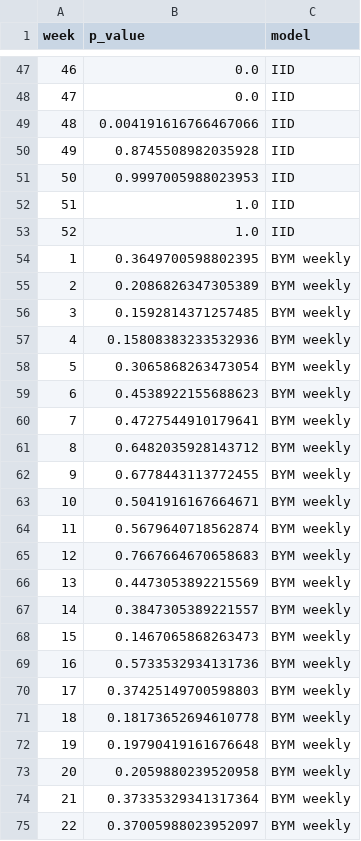
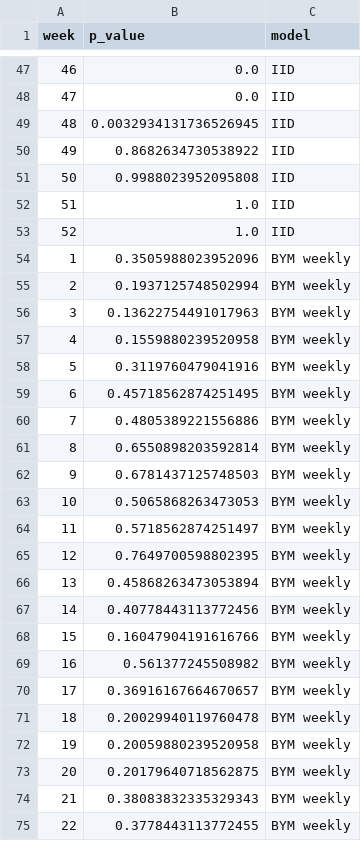
Before and after one commit to qwang113/Snow-Trend, a CSV file: py_models/PPC/ppp_weekly.csv, drawn as a sheet; only a part is shown, gaps mark what is left out; the diff covers the shown part only.

```diff
--- a/py_models/PPC/ppp_weekly.csv
+++ b/py_models/PPC/ppp_weekly.csv
@@ -48,28 +48,28 @@ week,p_value,model
 47,0.0,IID
-48,0.004191616766467066,IID
-49,0.8745508982035928,IID
-50,0.9997005988023953,IID
+48,0.0032934131736526945,IID
+49,0.8682634730538922,IID
+50,0.9988023952095808,IID
 51,1.0,IID
 52,1.0,IID
-1,0.3649700598802395,BYM weekly
-2,0.2086826347305389,BYM weekly
-3,0.1592814371257485,BYM weekly
-4,0.15808383233532936,BYM weekly
-5,0.3065868263473054,BYM weekly
-6,0.4538922155688623,BYM weekly
-7,0.4727544910179641,BYM weekly
-8,0.6482035928143712,BYM weekly
-9,0.6778443113772455,BYM weekly
-10,0.5041916167664671,BYM weekly
-11,0.5679640718562874,BYM weekly
-12,0.7667664670658683,BYM weekly
-13,0.4473053892215569,BYM weekly
-14,0.3847305389221557,BYM weekly
-15,0.1467065868263473,BYM weekly
-16,0.5733532934131736,BYM weekly
-17,0.37425149700598803,BYM weekly
-18,0.18173652694610778,BYM weekly
-19,0.19790419161676648,BYM weekly
-20,0.2059880239520958,BYM weekly
-21,0.37335329341317364,BYM weekly
-22,0.37005988023952097,BYM weekly
+1,0.3505988023952096,BYM weekly
+2,0.1937125748502994,BYM weekly
+3,0.13622754491017963,BYM weekly
+4,0.1559880239520958,BYM weekly
+5,0.3119760479041916,BYM weekly
+6,0.45718562874251495,BYM weekly
+7,0.4805389221556886,BYM weekly
+8,0.6550898203592814,BYM weekly
+9,0.6781437125748503,BYM weekly
+10,0.5065868263473053,BYM weekly
+11,0.5718562874251497,BYM weekly
+12,0.7649700598802395,BYM weekly
+13,0.45868263473053894,BYM weekly
+14,0.40778443113772456,BYM weekly
+15,0.16047904191616766,BYM weekly
+16,0.561377245508982,BYM weekly
+17,0.36916167664670657,BYM weekly
+18,0.20029940119760478,BYM weekly
+19,0.20059880239520958,BYM weekly
+20,0.20179640718562875,BYM weekly
+21,0.38083832335329343,BYM weekly
+22,0.3778443113772455,BYM weekly
```
Also changed, not shown: 154 edited cells elsewhere in this file, 42 other files.
